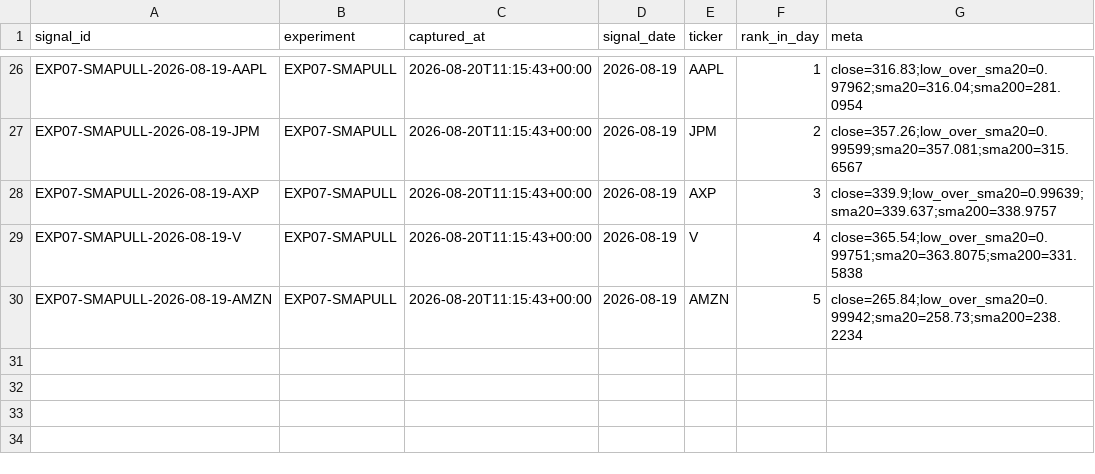
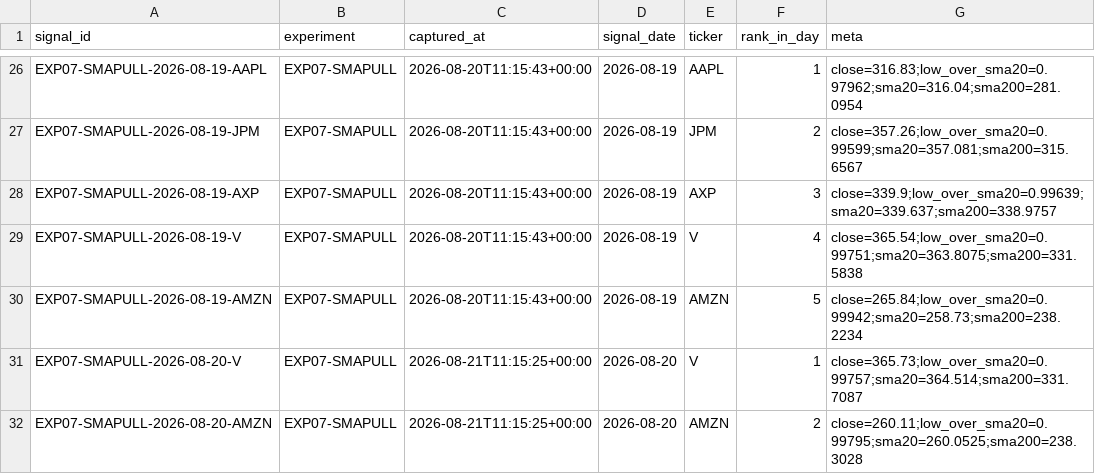
Before and after one commit to joshldavis/ThePickLog, a CSV file: experiments/EXP07-SMAPULL-signals.csv, drawn as a sheet; only a part is shown, gaps mark what is left out.

```diff
--- a/experiments/EXP07-SMAPULL-signals.csv
+++ b/experiments/EXP07-SMAPULL-signals.csv
@@ -30 +30,3 @@ EXP07-SMAPULL-2026-08-19-V,EXP07-SMAPULL,2026-08-20T11:15:43+00:00,2026-08-19,V,
 EXP07-SMAPULL-2026-08-19-AMZN,EXP07-SMAPULL,2026-08-20T11:15:43+00:00,2026-08-19,AMZN,5,close=265.84;low_over_sma20=0.99942;sma20=258.73;sma200=238.2234
+EXP07-SMAPULL-2026-08-20-V,EXP07-SMAPULL,2026-08-21T11:15:25+00:00,2026-08-20,V,1,close=365.73;low_over_sma20=0.99757;sma20=364.514;sma200=331.7087
+EXP07-SMAPULL-2026-08-20-AMZN,EXP07-SMAPULL,2026-08-21T11:15:25+00:00,2026-08-20,AMZN,2,close=260.11;low_over_sma20=0.99795;sma20=260.0525;sma200=238.3028
```
Also changed, not shown: edgar_snapshot.csv, experiments/EXP03-MACD-signals.csv, 9 other files.
